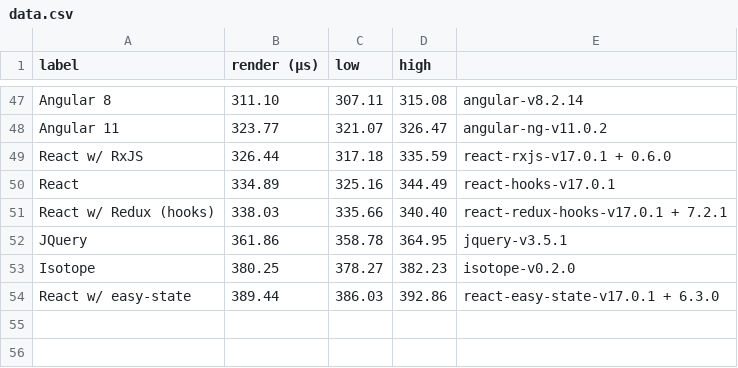
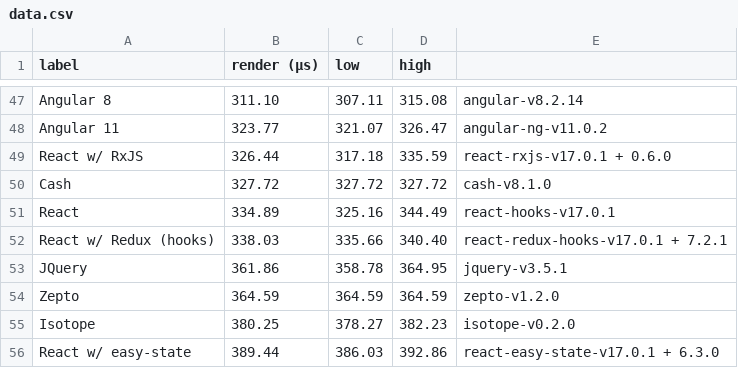
Before and after one commit to fullwebdev/illustrations, a CSV file: plots/benchmarks/create-rows/data.csv, drawn as a sheet; only a part is shown, gaps mark what is left out; the diff names each change by its address in the sheet, - before the commit and + after, or states it on an @@ line.

```diff
--- a/plots/benchmarks/create-rows/data.csv
+++ b/plots/benchmarks/create-rows/data.csv
+row 50: Cash | 327.72 | 327.72 | 327.72 | cash-v8.1.0
+row 54: Zepto | 364.59 | 364.59 | 364.59 | zepto-v1.2.0
```
Also changed, not shown: plots/benchmarks/all/data.csv, plots/benchmarks/update/data.csv, 5 other files.
